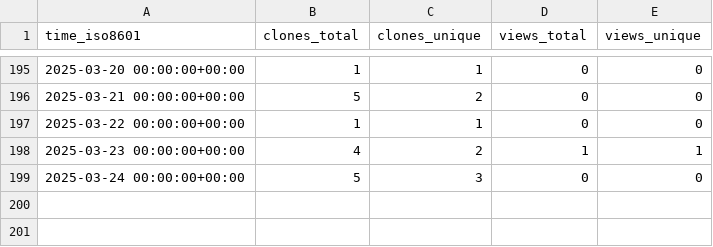
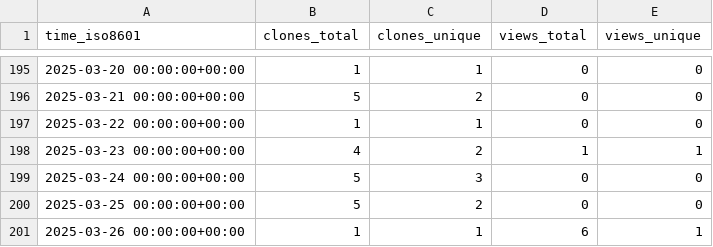
Before and after one commit to grp-bork/spire, a CSV file: grp-bork/spire/ghrs-data/views_clones_aggregate.csv, drawn as a sheet; only a part is shown, gaps mark what is left out.

```diff
--- a/grp-bork/spire/ghrs-data/views_clones_aggregate.csv
+++ b/grp-bork/spire/ghrs-data/views_clones_aggregate.csv
@@ -199 +199,3 @@ time_iso8601,clones_total,clones_unique,views_total,views_unique
 2025-03-24 00:00:00+00:00,5,3,0,0
+2025-03-25 00:00:00+00:00,5,2,0,0
+2025-03-26 00:00:00+00:00,1,1,6,1
```
Also changed, not shown: 1 other file.
